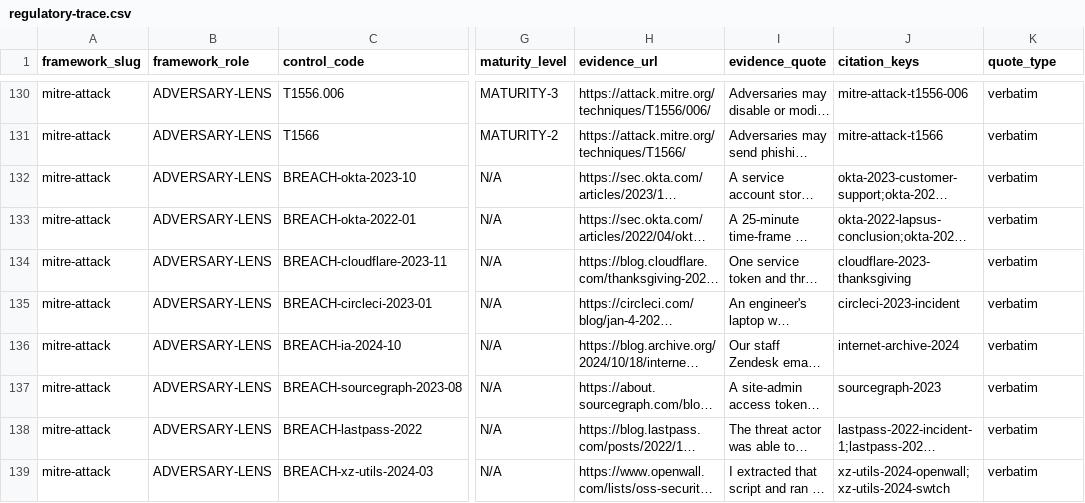
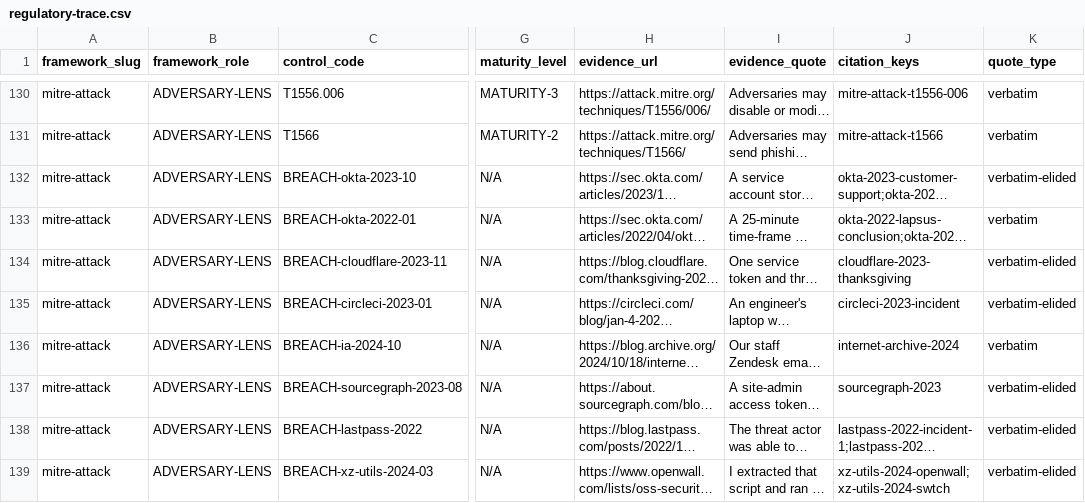
Before and after one commit to cnampalli/secrets-posture-assessment, a CSV file: matrix/domains/secrets/regulatory-trace.csv, drawn as a sheet; only a part is shown, gaps mark what is left out; long unchanged cells end in …; the diff covers the shown part only; the diff names each change by its address in the sheet, - before the commit and + after, or states it on an @@ line.

```diff
--- a/matrix/domains/secrets/regulatory-trace.csv
+++ b/matrix/domains/secrets/regulatory-trace.csv
-K132 (quote_type): verbatim
+K132 (quote_type): verbatim-elided
-K134:K135 (quote_type): verbatim
+K134:K135 (quote_type): verbatim-elided
-K137:K139 (quote_type): verbatim
+K137:K139 (quote_type): verbatim-elided
```
Also changed, not shown: 29 edited cells elsewhere in this file, matrix/domains/iga/regulatory-trace.csv, matrix/domains/iga/use-cases.csv, 14 other files.
